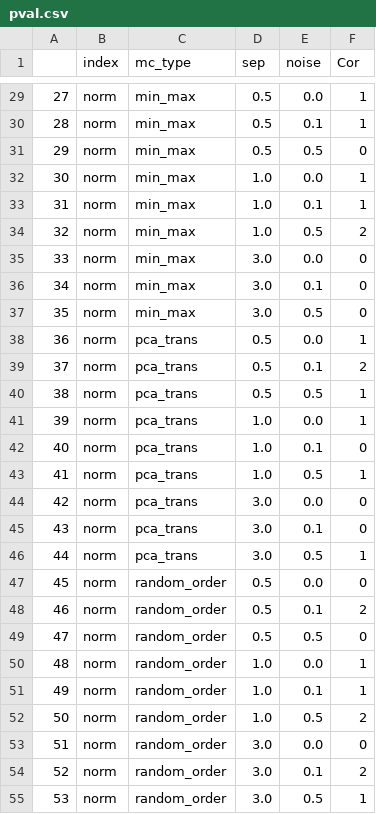
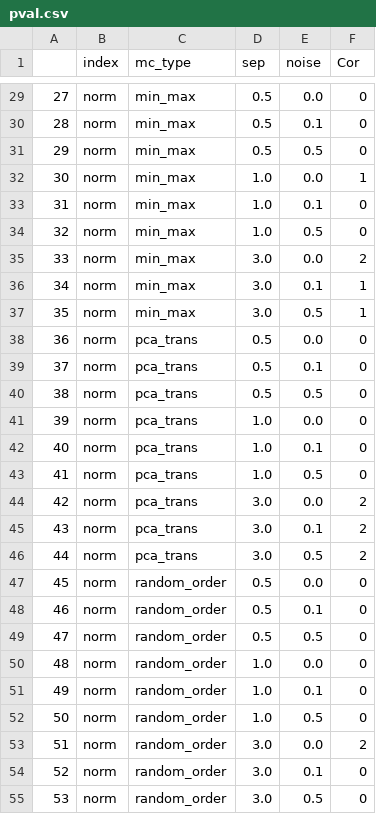
Before and after one commit to nonieA/mchammer, a CSV file: sand_box/out_data/pval.csv, drawn as a sheet; only a part is shown, gaps mark what is left out; the diff covers the shown part only.

```diff
--- a/sand_box/out_data/pval.csv
+++ b/sand_box/out_data/pval.csv
@@ -29,27 +29,27 @@
-27,norm,min_max,0.5,0.0,1
-28,norm,min_max,0.5,0.1,1
+27,norm,min_max,0.5,0.0,0
+28,norm,min_max,0.5,0.1,0
 29,norm,min_max,0.5,0.5,0
 30,norm,min_max,1.0,0.0,1
-31,norm,min_max,1.0,0.1,1
-32,norm,min_max,1.0,0.5,2
-33,norm,min_max,3.0,0.0,0
-34,norm,min_max,3.0,0.1,0
-35,norm,min_max,3.0,0.5,0
-36,norm,pca_trans,0.5,0.0,1
-37,norm,pca_trans,0.5,0.1,2
-38,norm,pca_trans,0.5,0.5,1
-39,norm,pca_trans,1.0,0.0,1
+31,norm,min_max,1.0,0.1,0
+32,norm,min_max,1.0,0.5,0
+33,norm,min_max,3.0,0.0,2
+34,norm,min_max,3.0,0.1,1
+35,norm,min_max,3.0,0.5,1
+36,norm,pca_trans,0.5,0.0,0
+37,norm,pca_trans,0.5,0.1,0
+38,norm,pca_trans,0.5,0.5,0
+39,norm,pca_trans,1.0,0.0,0
 40,norm,pca_trans,1.0,0.1,0
-41,norm,pca_trans,1.0,0.5,1
-42,norm,pca_trans,3.0,0.0,0
-43,norm,pca_trans,3.0,0.1,0
-44,norm,pca_trans,3.0,0.5,1
+41,norm,pca_trans,1.0,0.5,0
+42,norm,pca_trans,3.0,0.0,2
+43,norm,pca_trans,3.0,0.1,2
+44,norm,pca_trans,3.0,0.5,2
 45,norm,random_order,0.5,0.0,0
-46,norm,random_order,0.5,0.1,2
+46,norm,random_order,0.5,0.1,0
 47,norm,random_order,0.5,0.5,0
-48,norm,random_order,1.0,0.0,1
-49,norm,random_order,1.0,0.1,1
-50,norm,random_order,1.0,0.5,2
-51,norm,random_order,3.0,0.0,0
-52,norm,random_order,3.0,0.1,2
-53,norm,random_order,3.0,0.5,1
+48,norm,random_order,1.0,0.0,0
+49,norm,random_order,1.0,0.1,0
+50,norm,random_order,1.0,0.5,0
+51,norm,random_order,3.0,0.0,2
+52,norm,random_order,3.0,0.1,0
+53,norm,random_order,3.0,0.5,0
```
Also changed, not shown: 47 edited cells elsewhere in this file, sand_box/out_data/only.csv, 3 other files.
